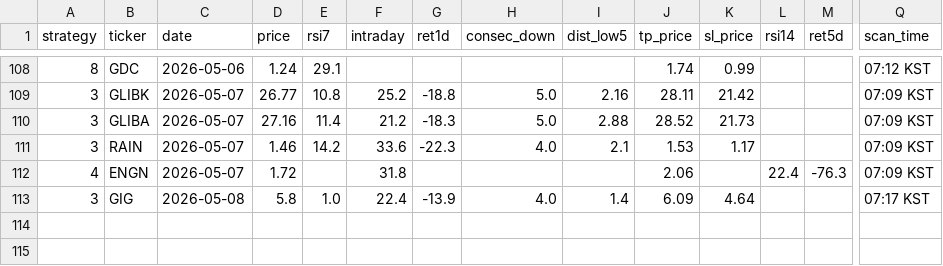
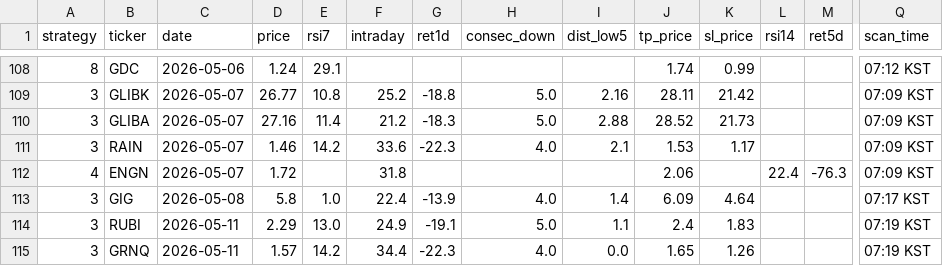
Before and after one commit to jayc950807/surge-scanner, a CSV file: data/history.csv, drawn as a sheet; only a part is shown, gaps mark what is left out; rows hold the shown columns only; the diff names each change by its address in the sheet, - before the commit and + after, or states it on an @@ line.

```diff
--- a/data/history.csv
+++ b/data/history.csv
+row 114: 3 | RUBI | 2026-05-11 | 2.29 | 13.0 | 24.9 | -19.1 | 5.0 | 1.1 | 2.4 | 1.83 |  |  | 07:19 KST
+row 115: 3 | GRNQ | 2026-05-11 | 1.57 | 14.2 | 34.4 | -22.3 | 4.0 | 0.0 | 1.65 | 1.26 |  |  | 07:19 KST
```
Also changed, not shown: data/closed_positions.csv, data/open_positions.csv, 3 other files.
